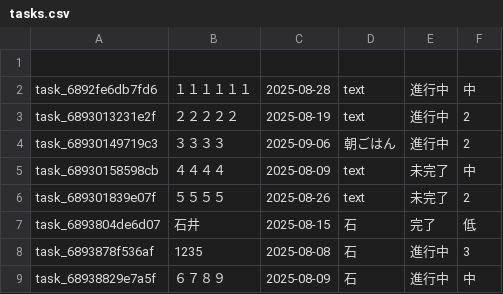
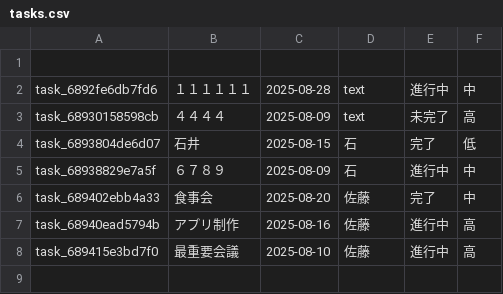
Before and after one commit to hirokihiro/Tech-jam-teamB, a CSV file: tasks.csv, drawn as a sheet.

```diff
--- a/tasks.csv
+++ b/tasks.csv
@@ -2,8 +2,7 @@
 task_6892fe6db7fd6,１１１１１１,2025-08-28,text,進行中,中
-task_6893013231e2f,２２２２２,2025-08-19,text,進行中,2
-task_68930149719c3,３３３３,2025-09-06,朝ごはん,進行中,2
-task_68930158598cb,４４４４,2025-08-09,text,未完了,中
-task_689301839e07f,５５５５,2025-08-26,text,未完了,2
+task_68930158598cb,４４４４,2025-08-09,text,未完了,高
 task_6893804de6d07,石井,2025-08-15,石,完了,低
-task_6893878f536af,1235,2025-08-08,石,進行中,3
 task_68938829e7a5f,６７８９,2025-08-09,石,進行中,中
+task_689402ebb4a33,食事会,2025-08-20,佐藤,完了,中
+task_68940ead5794b,アプリ制作,2025-08-16,佐藤,進行中,高
+task_689415e3bd7f0,最重要会議,2025-08-10,佐藤,進行中,高
```
Also changed, not shown: users.csv, 10 other files.
